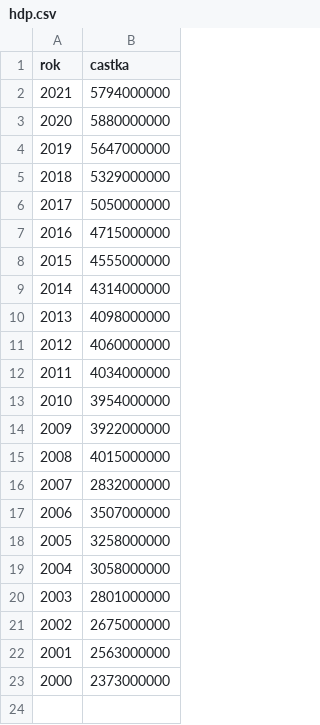
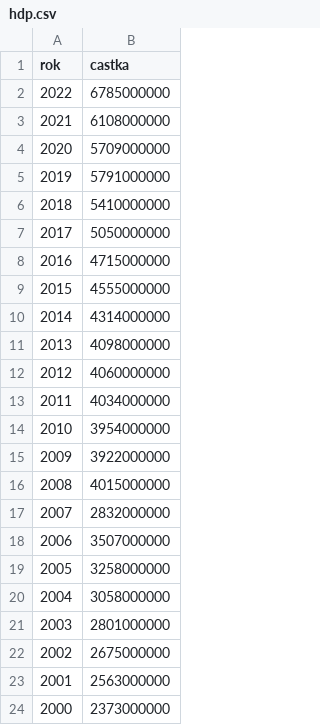
Before and after one commit to ton1czech/hdp-cr-dataset, a CSV file: hdp.csv, drawn as a sheet.

Commit message:
🎁NEW: year 2022

```diff
--- a/hdp.csv
+++ b/hdp.csv
@@ -1,6 +1,7 @@
 rok,castka
-2021,5794000000
-2020,5880000000
-2019,5647000000
-2018,5329000000
+2022,6785000000
+2021,6108000000
+2020,5709000000
+2019,5791000000
+2018,5410000000
 2017,5050000000
```
